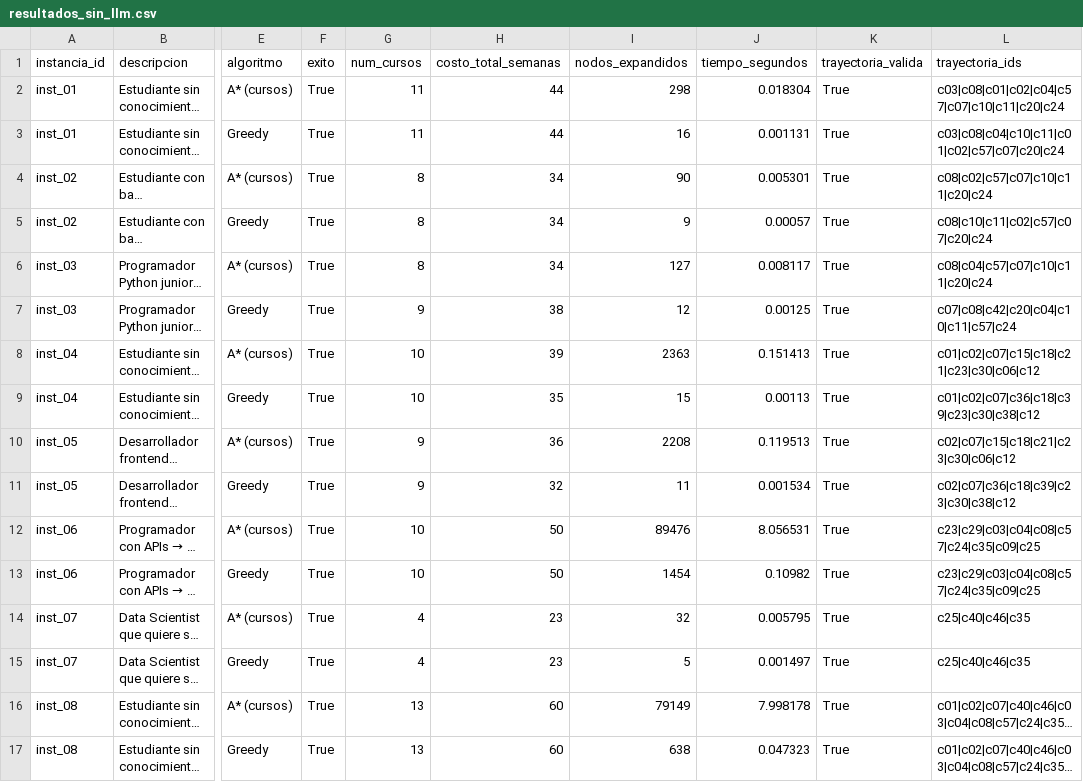
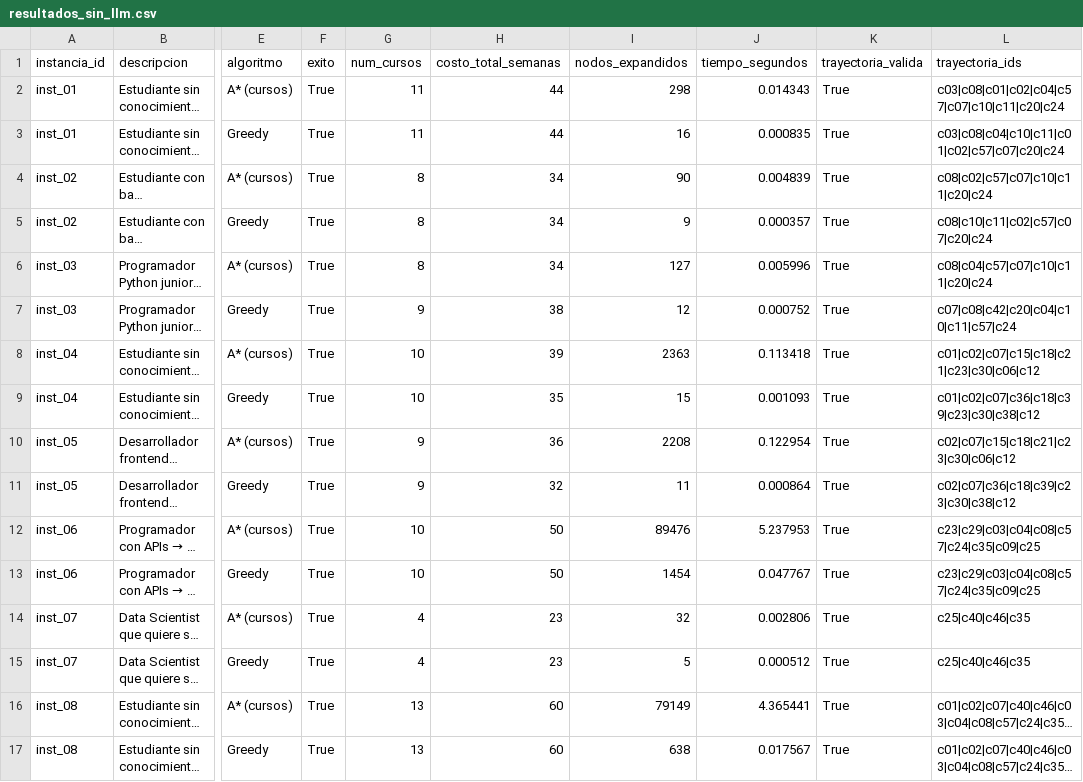
Before and after one commit to fabio2k3/Career-path-planner, a CSV file: experiments/results/resultados_sin_llm.csv, drawn as a sheet; only a part is shown, gaps mark what is left out; long unchanged cells end in …; the diff names each change by its address in the sheet, - before the commit and + after, or states it on an @@ line.

```diff
--- a/experiments/results/resultados_sin_llm.csv
+++ b/experiments/results/resultados_sin_llm.csv
-J2 (tiempo_segundos): 0.018304
+J2 (tiempo_segundos): 0.014343
-J3 (tiempo_segundos): 0.001131
+J3 (tiempo_segundos): 0.000835
-J4 (tiempo_segundos): 0.005301
+J4 (tiempo_segundos): 0.004839
-J5 (tiempo_segundos): 0.00057
+J5 (tiempo_segundos): 0.000357
-J6 (tiempo_segundos): 0.008117
+J6 (tiempo_segundos): 0.005996
-J7 (tiempo_segundos): 0.00125
+J7 (tiempo_segundos): 0.000752
-J8 (tiempo_segundos): 0.151413
+J8 (tiempo_segundos): 0.113418
-J9 (tiempo_segundos): 0.00113
+J9 (tiempo_segundos): 0.001093
-J10 (tiempo_segundos): 0.119513
+J10 (tiempo_segundos): 0.122954
-J11 (tiempo_segundos): 0.001534
+J11 (tiempo_segundos): 0.000864
-J12 (tiempo_segundos): 8.056531
+J12 (tiempo_segundos): 5.237953
-J13 (tiempo_segundos): 0.10982
+J13 (tiempo_segundos): 0.047767
-J14 (tiempo_segundos): 0.005795
+J14 (tiempo_segundos): 0.002806
-J15 (tiempo_segundos): 0.001497
+J15 (tiempo_segundos): 0.000512
-J16 (tiempo_segundos): 7.998178
+J16 (tiempo_segundos): 4.365441
-J17 (tiempo_segundos): 0.047323
+J17 (tiempo_segundos): 0.017567
```
Also changed, not shown: experiments/results/monte_carlo_resultados.csv, experiments/results/resultados_con_llm.csv, 7 other files.
